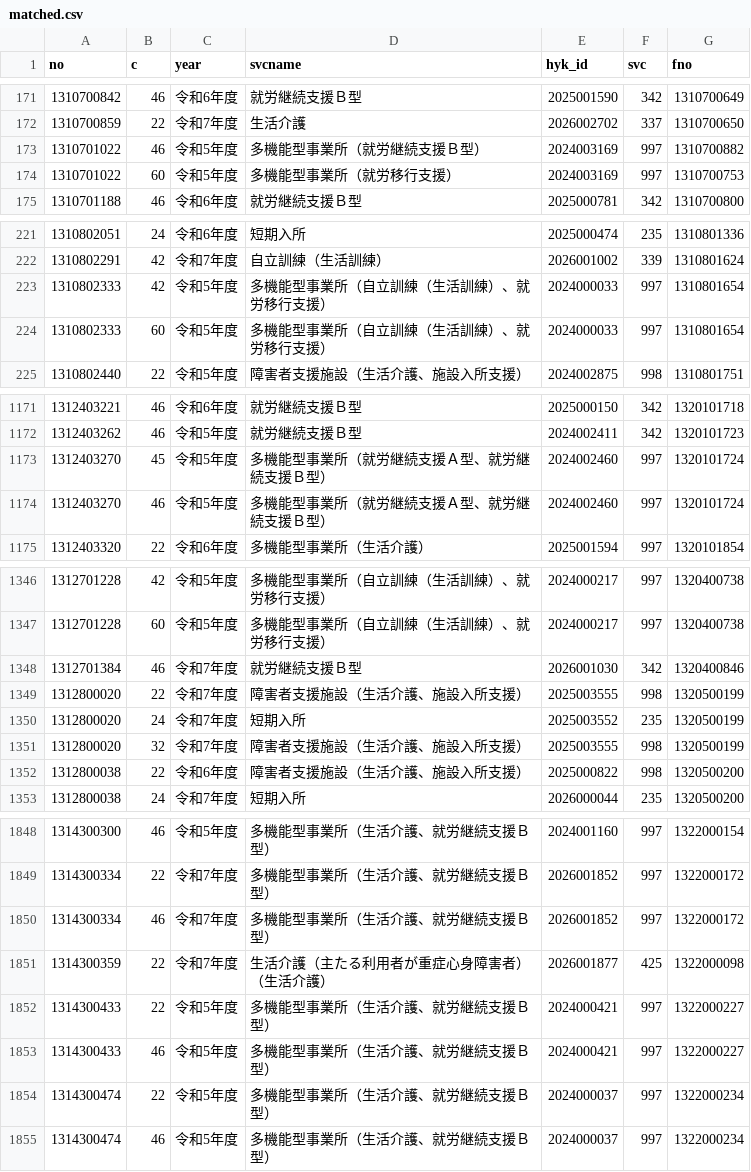
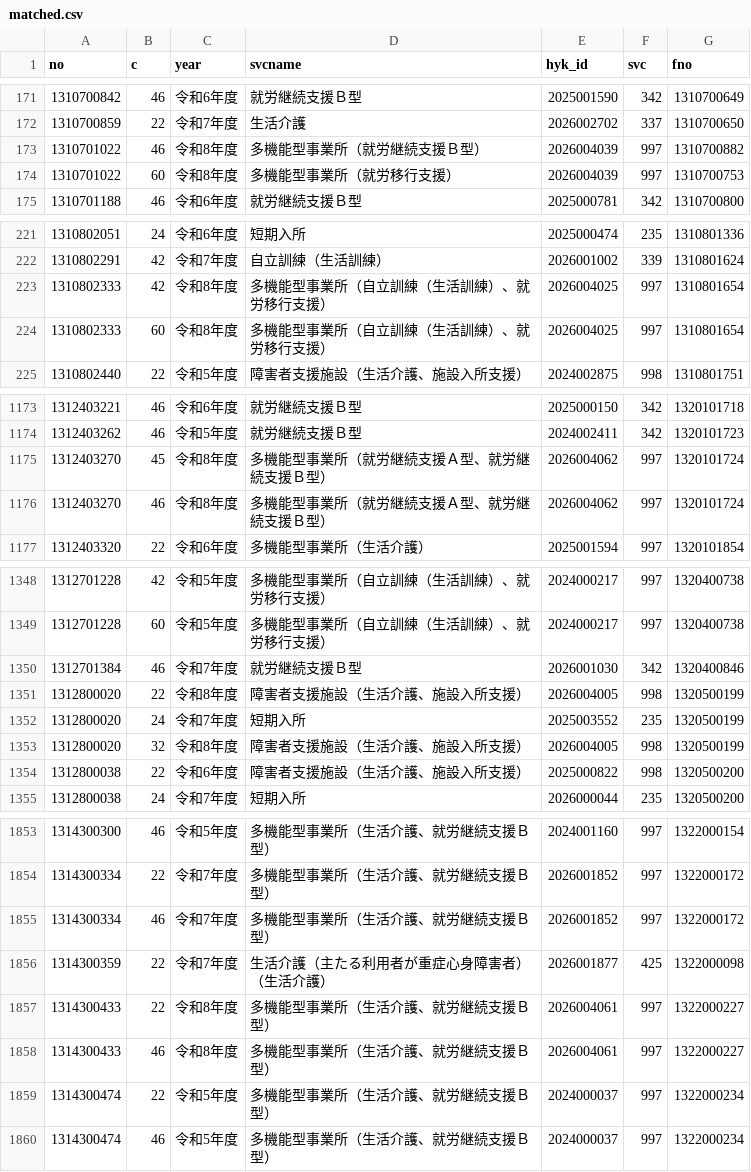
Before and after one commit to kaigoApp/gh-ranking, a CSV file: data/hyoka/matched.csv, drawn as a sheet; only a part is shown, gaps mark what is left out; the diff covers the shown part only.

```diff
--- a/data/hyoka/matched.csv
+++ b/data/hyoka/matched.csv
@@ -172,4 +172,4 @@ no,c,year,svcname,hyk_id,svc,fno
 1310700859,22,令和7年度,生活介護,2026002702,337,1310700650
-1310701022,46,令和5年度,多機能型事業所（就労継続支援Ｂ型）,2024003169,997,1310700882
-1310701022,60,令和5年度,多機能型事業所（就労移行支援）,2024003169,997,1310700753
+1310701022,46,令和8年度,多機能型事業所（就労継続支援Ｂ型）,2026004039,997,1310700882
+1310701022,60,令和8年度,多機能型事業所（就労移行支援）,2026004039,997,1310700753
 1310701188,46,令和6年度,就労継続支援Ｂ型,2025000781,342,1310700800
@@ -222,4 +222,4 @@ no,c,year,svcname,hyk_id,svc,fno
 1310802291,42,令和7年度,自立訓練（生活訓練）,2026001002,339,1310801624
-1310802333,42,令和5年度,多機能型事業所（自立訓練（生活訓練）、就労移行支援）,2024000033,997,1310801654
-1310802333,60,令和5年度,多機能型事業所（自立訓練（生活訓練）、就労移行支援）,2024000033,997,1310801654
+1310802333,42,令和8年度,多機能型事業所（自立訓練（生活訓練）、就労移行支援）,2026004025,997,1310801654
+1310802333,60,令和8年度,多機能型事業所（自立訓練（生活訓練）、就労移行支援）,2026004025,997,1310801654
 1310802440,22,令和5年度,障害者支援施設（生活介護、施設入所支援）,2024002875,998,1310801751
@@ -1172,4 +1174,4 @@ no,c,year,svcname,hyk_id,svc,fno
 1312403262,46,令和5年度,就労継続支援Ｂ型,2024002411,342,1320101723
-1312403270,45,令和5年度,多機能型事業所（就労継続支援Ａ型、就労継続支援Ｂ型）,2024002460,997,1320101724
-1312403270,46,令和5年度,多機能型事業所（就労継続支援Ａ型、就労継続支援Ｂ型）,2024002460,997,1320101724
+1312403270,45,令和8年度,多機能型事業所（就労継続支援Ａ型、就労継続支援Ｂ型）,2026004062,997,1320101724
+1312403270,46,令和8年度,多機能型事業所（就労継続支援Ａ型、就労継続支援Ｂ型）,2026004062,997,1320101724
 1312403320,22,令和6年度,多機能型事業所（生活介護）,2025001594,997,1320101854
@@ -1348,5 +1350,5 @@ no,c,year,svcname,hyk_id,svc,fno
 1312701384,46,令和7年度,就労継続支援Ｂ型,2026001030,342,1320400846
-1312800020,22,令和7年度,障害者支援施設（生活介護、施設入所支援）,2025003555,998,1320500199
+1312800020,22,令和8年度,障害者支援施設（生活介護、施設入所支援）,2026004005,998,1320500199
 1312800020,24,令和7年度,短期入所,2025003552,235,1320500199
-1312800020,32,令和7年度,障害者支援施設（生活介護、施設入所支援）,2025003555,998,1320500199
+1312800020,32,令和8年度,障害者支援施設（生活介護、施設入所支援）,2026004005,998,1320500199
 1312800038,22,令和6年度,障害者支援施設（生活介護、施設入所支援）,2025000822,998,1320500200
@@ -1851,4 +1856,4 @@ no,c,year,svcname,hyk_id,svc,fno
 1314300359,22,令和7年度,生活介護（主たる利用者が重症心身障害者）（生活介護）,2026001877,425,1322000098
-1314300433,22,令和5年度,多機能型事業所（生活介護、就労継続支援Ｂ型）,2024000421,997,1322000227
-1314300433,46,令和5年度,多機能型事業所（生活介護、就労継続支援Ｂ型）,2024000421,997,1322000227
+1314300433,22,令和8年度,多機能型事業所（生活介護、就労継続支援Ｂ型）,2026004061,997,1322000227
+1314300433,46,令和8年度,多機能型事業所（生活介護、就労継続支援Ｂ型）,2026004061,997,1322000227
 1314300474,22,令和5年度,多機能型事業所（生活介護、就労継続支援Ｂ型）,2024000037,997,1322000234
```
Also changed, not shown: 8 added rows and 42 edited cells elsewhere in this file, 1 other file.
